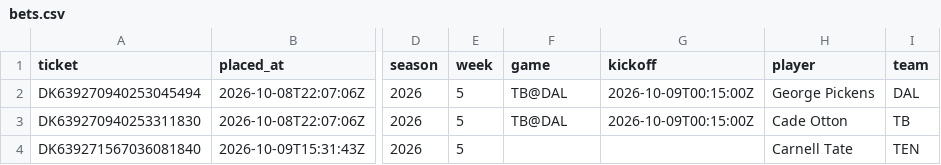
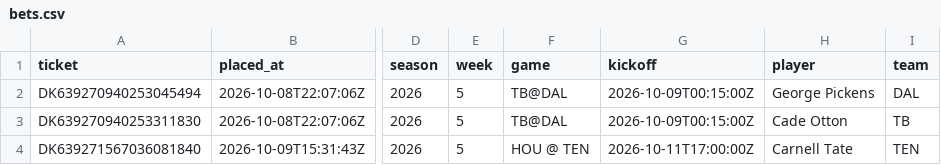
Before and after one commit to zgriesser-hue/NFL-player-projections-, a CSV file: data/bets.csv, drawn as a sheet; only a part is shown, gaps mark what is left out; the diff names each change by its address in the sheet, - before the commit and + after, or states it on an @@ line.

```diff
--- a/data/bets.csv
+++ b/data/bets.csv
-F4 (game): (empty)
+F4 (game): HOU @ TEN
-G4 (kickoff): (empty)
+G4 (kickoff): 2026-10-11T17:00:00Z
```
